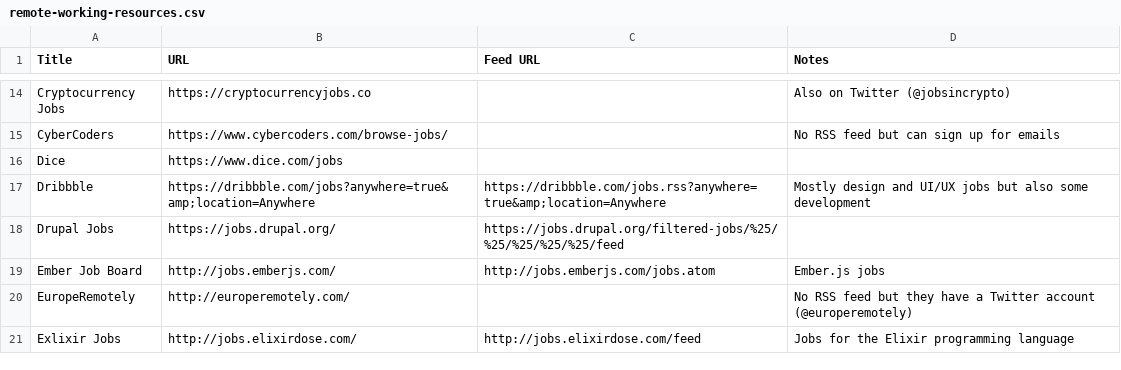
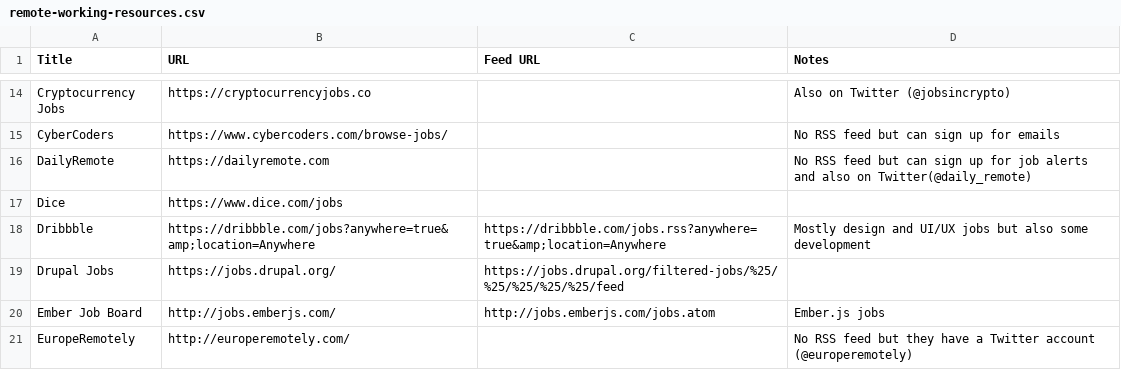
Before and after one commit to georgemandis/remote-working-list, a CSV file: remote-working-resources.csv, drawn as a sheet; only a part is shown, gaps mark what is left out; the shorter side is filled out with more unchanged rows; the diff names each change by its address in the sheet, - before the commit and + after, or states it on an @@ line.

Commit message:
Add DailyRemote

```diff
--- a/remote-working-resources.csv
+++ b/remote-working-resources.csv
+row 16: DailyRemote | https://dailyremote.com |  | No RSS feed but can sign up for job alerts and also on Twitter(@daily_remote)
```
